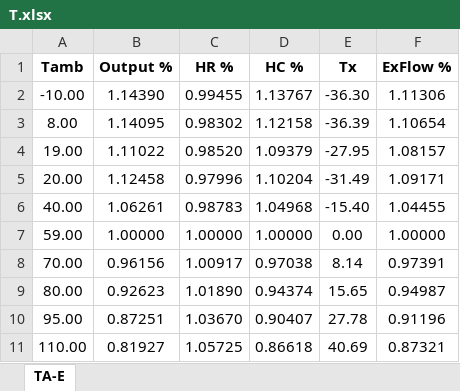
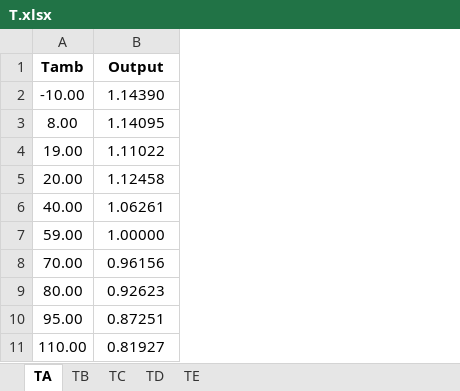
Before and after one commit to Victrobv/turbine-performance, an Excel workbook: data/processed/MS7001EA/T.xlsx, sheet TA, drawn as a sheet; values as stored, in another font and other column widths than the file's, no borders; charts and pictures not drawn; the diff names each change by its address in the sheet, - before the commit and + after, or states it on an @@ line.

```diff
--- a/data/processed/MS7001EA/T.xlsx (sheet TA)
+++ b/data/processed/MS7001EA/T.xlsx (sheet TA)
-sheet tab: TA-E
+sheet tab: TA
+sheet tab: TB
+sheet tab: TC
+sheet tab: TD
+sheet tab: TE
-column C (HR %), rows 2-11: 0.99455 | 0.98302 | 0.98520 | 0.97996 | 0.98783 | 1.00000 | 1.00917 | 1.01890 | 1.03670 | 1.05725
-column D (HC %), rows 2-11: 1.13767 | 1.12158 | 1.09379 | 1.10204 | 1.04968 | 1.00000 | 0.97038 | 0.94374 | 0.90407 | 0.86618
-column E (Tx), rows 2-11: -36.30 | -36.39 | -27.95 | -31.49 | -15.40 | 0.00 | 8.14 | 15.65 | 27.78 | 40.69
-column F (ExFlow %), rows 2-11: 1.11306 | 1.10654 | 1.08157 | 1.09171 | 1.04455 | 1.00000 | 0.97391 | 0.94987 | 0.91196 | 0.87321
-B1: Output %
+B1: Output
```
Also changed, not shown: charts or pictures.
